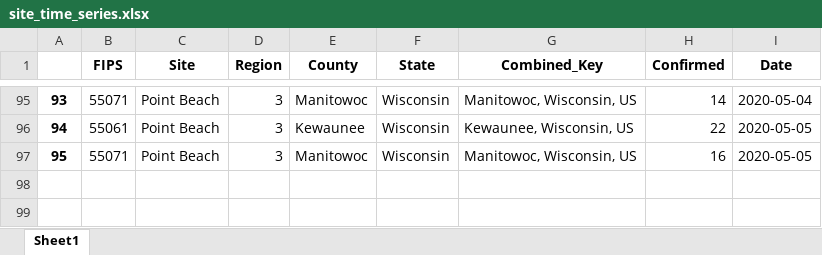
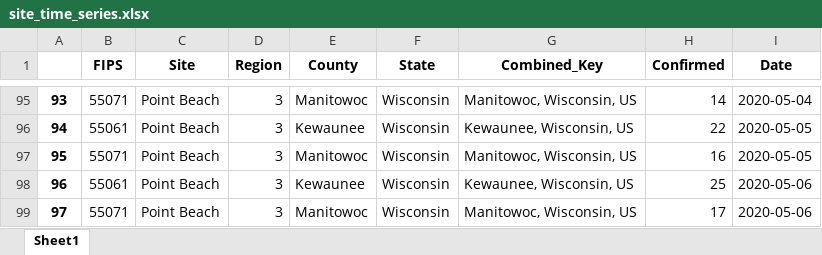
Before and after one commit to becbowen/COVID-19, an Excel workbook: clean_data/site_time_series.xlsx, sheet Sheet1, drawn as a sheet; only a part is shown, gaps mark what is left out; values as stored, in another font and other column widths than the file's, no borders; the diff names each change by its address in the sheet, - before the commit and + after, or states it on an @@ line.

```diff
--- a/clean_data/site_time_series.xlsx (sheet Sheet1)
+++ b/clean_data/site_time_series.xlsx (sheet Sheet1)
+row 98: 96 | 55061 | Point Beach | 3 | Kewaunee | Wisconsin | Kewaunee, Wisconsin, US | 25 | 2020-05-06
+row 99: 97 | 55071 | Point Beach | 3 | Manitowoc | Wisconsin | Manitowoc, Wisconsin, US | 17 | 2020-05-06
```
Also changed, not shown: 3 other files.
